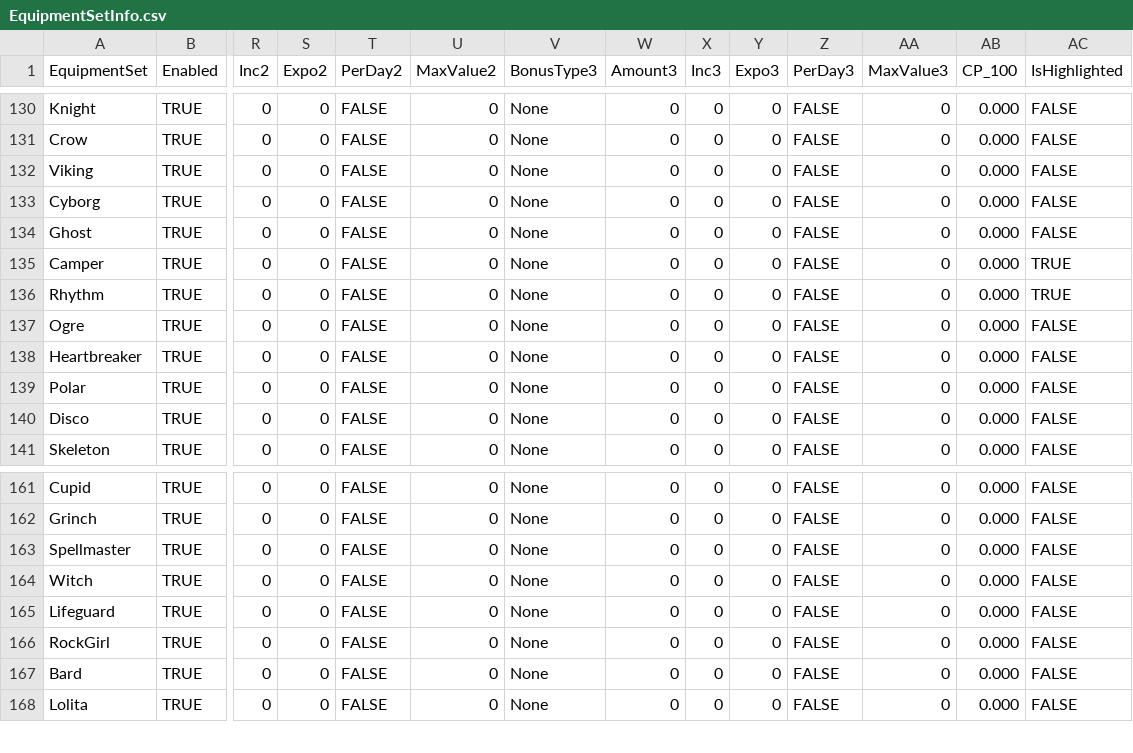
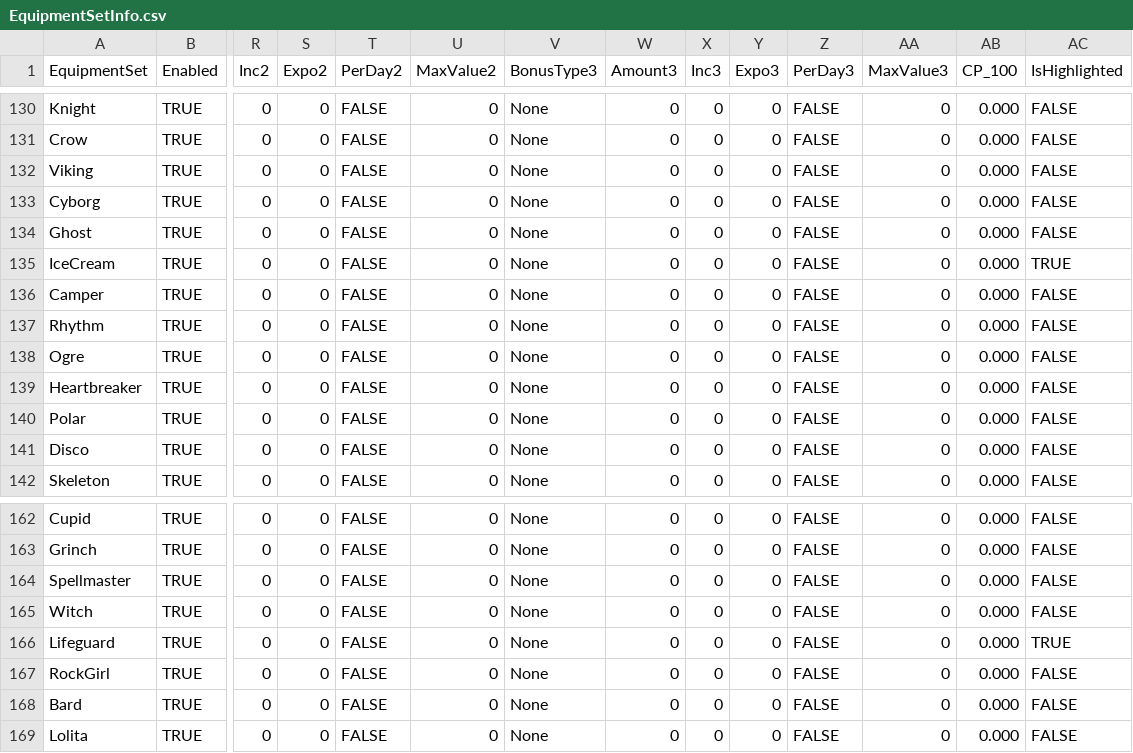
Before and after one commit to rawrzcookie/TT2_CSV, a CSV file: csv/EquipmentSetInfo.csv, drawn as a sheet; only a part is shown, gaps mark what is left out; addresses are those after the commit; rows hold the shown columns only; the diff names each change by its address in the sheet, - before the commit and + after, or states it on an @@ line.

```diff
--- a/csv/EquipmentSetInfo.csv
+++ b/csv/EquipmentSetInfo.csv
+row 135: IceCream | TRUE | 0 | 0 | FALSE | 0 | None | 0 | 0 | 0 | FALSE | 0 | 0.000 | TRUE
-AC136:AC137 (IsHighlighted): TRUE
+AC136:AC137 (IsHighlighted): FALSE
-AC166 (IsHighlighted): FALSE
+AC166 (IsHighlighted): TRUE
```
Also changed, not shown: csv/AvatarInfo.csv, csv/C_EquipmentInfo.csv, 2 other files.
